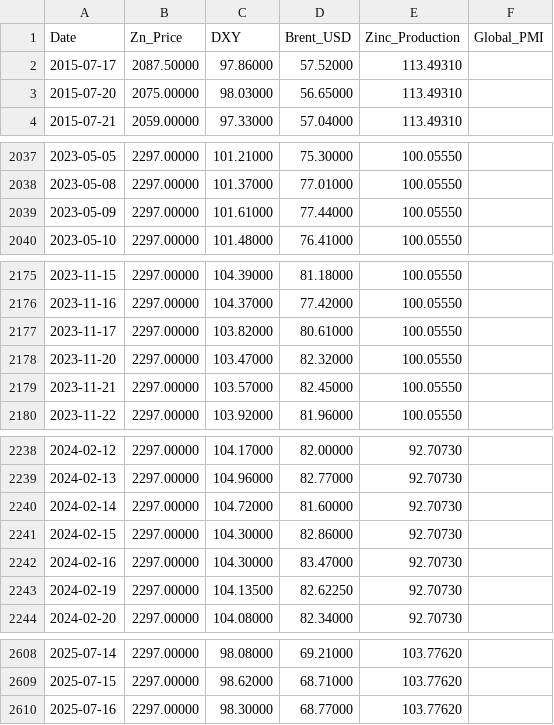
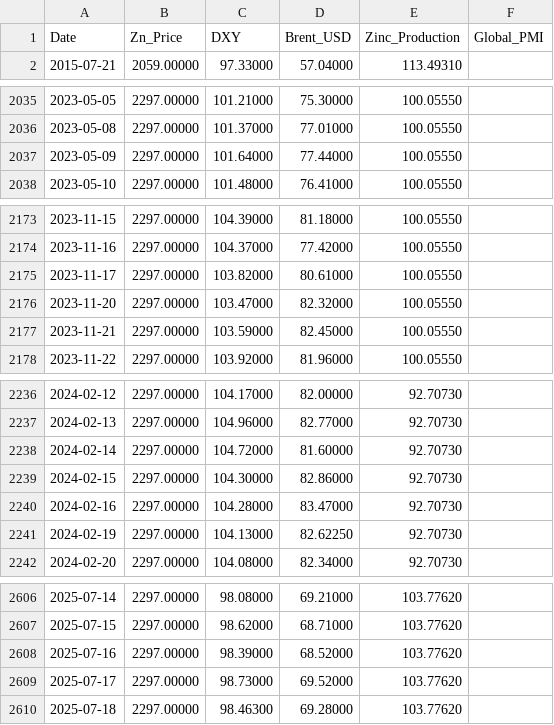
Before and after one commit to IU-Capstone-Project-2025/Metalytics, a CSV file: data/zinc_macro_features.csv, drawn as a sheet; only a part is shown, gaps mark what is left out; the diff covers the shown part only.

Commit message:
added zinc forecast

```diff
--- a/data/zinc_macro_features.csv
+++ b/data/zinc_macro_features.csv
@@ -1,4 +1,2 @@
 Date,Zn_Price,DXY,Brent_USD,Zinc_Production,Global_PMI
-2015-07-17,2087.50000,97.86000,57.52000,113.49310,
-2015-07-20,2075.00000,98.03000,56.65000,113.49310,
 2015-07-21,2059.00000,97.33000,57.04000,113.49310,
@@ -2038,3 +2036,3 @@ Date,Zn_Price,DXY,Brent_USD,Zinc_Production,Global_PMI
 2023-05-08,2297.00000,101.37000,77.01000,100.05550,
-2023-05-09,2297.00000,101.61000,77.44000,100.05550,
+2023-05-09,2297.00000,101.64000,77.44000,100.05550,
 2023-05-10,2297.00000,101.48000,76.41000,100.05550,
@@ -2178,3 +2176,3 @@ Date,Zn_Price,DXY,Brent_USD,Zinc_Production,Global_PMI
 2023-11-20,2297.00000,103.47000,82.32000,100.05550,
-2023-11-21,2297.00000,103.57000,82.45000,100.05550,
+2023-11-21,2297.00000,103.59000,82.45000,100.05550,
 2023-11-22,2297.00000,103.92000,81.96000,100.05550,
@@ -2241,4 +2239,4 @@ Date,Zn_Price,DXY,Brent_USD,Zinc_Production,Global_PMI
 2024-02-15,2297.00000,104.30000,82.86000,92.70730,
-2024-02-16,2297.00000,104.30000,83.47000,92.70730,
-2024-02-19,2297.00000,104.13500,82.62250,92.70730,
+2024-02-16,2297.00000,104.28000,83.47000,92.70730,
+2024-02-19,2297.00000,104.13000,82.62250,92.70730,
 2024-02-20,2297.00000,104.08000,82.34000,92.70730,
@@ -2609,2 +2607,4 @@ Date,Zn_Price,DXY,Brent_USD,Zinc_Production,Global_PMI
 2025-07-15,2297.00000,98.62000,68.71000,103.77620,
-2025-07-16,2297.00000,98.30000,68.77000,103.77620,
+2025-07-16,2297.00000,98.39000,68.52000,103.77620,
+2025-07-17,2297.00000,98.73000,69.52000,103.77620,
+2025-07-18,2297.00000,98.46300,69.28000,103.77620,
```
Also changed, not shown: 1 edited cell elsewhere in this file, 10 other files.
